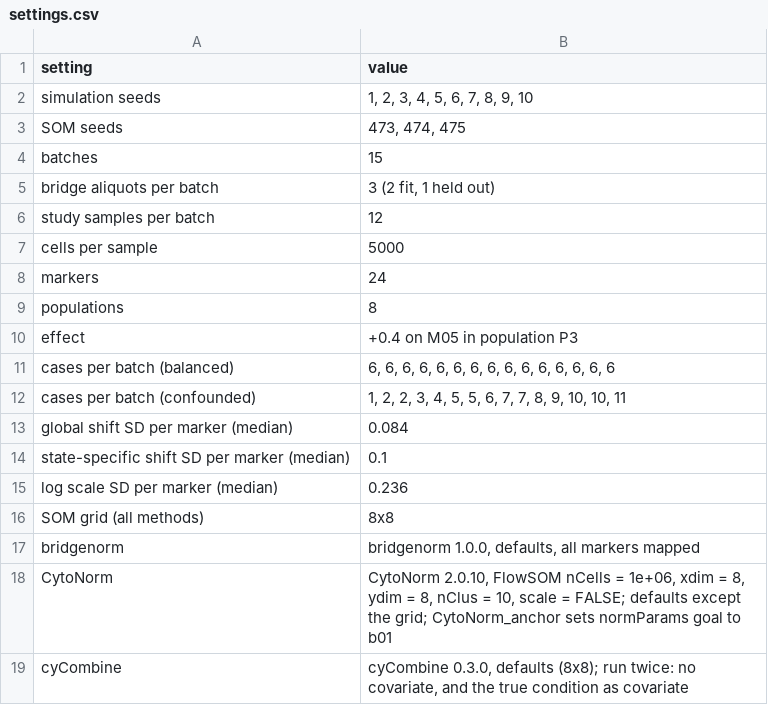
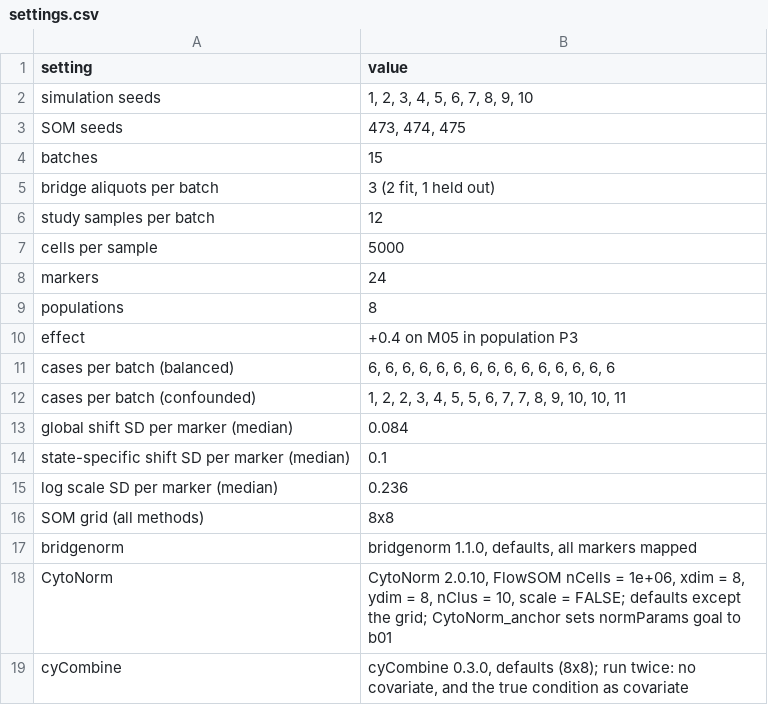
Before and after one commit to mdmanurung/bridgenorm, a CSV file: vignettes/compare-data/settings.csv, drawn as a sheet.

```diff
--- a/vignettes/compare-data/settings.csv
+++ b/vignettes/compare-data/settings.csv
@@ -16,3 +16,3 @@
 "SOM grid (all methods)","8x8"
-"bridgenorm","bridgenorm 1.0.0, defaults, all markers mapped"
+"bridgenorm","bridgenorm 1.1.0, defaults, all markers mapped"
 "CytoNorm","CytoNorm 2.0.10, FlowSOM nCells = 1e+06, xdim = 8, ydim = 8, nClus = 10, scale = FALSE; defaults except the grid; CytoNorm_anchor sets normParams goal to b01"
```
Also changed, not shown: vignettes/compare-data/scores.csv, 4 other files.
